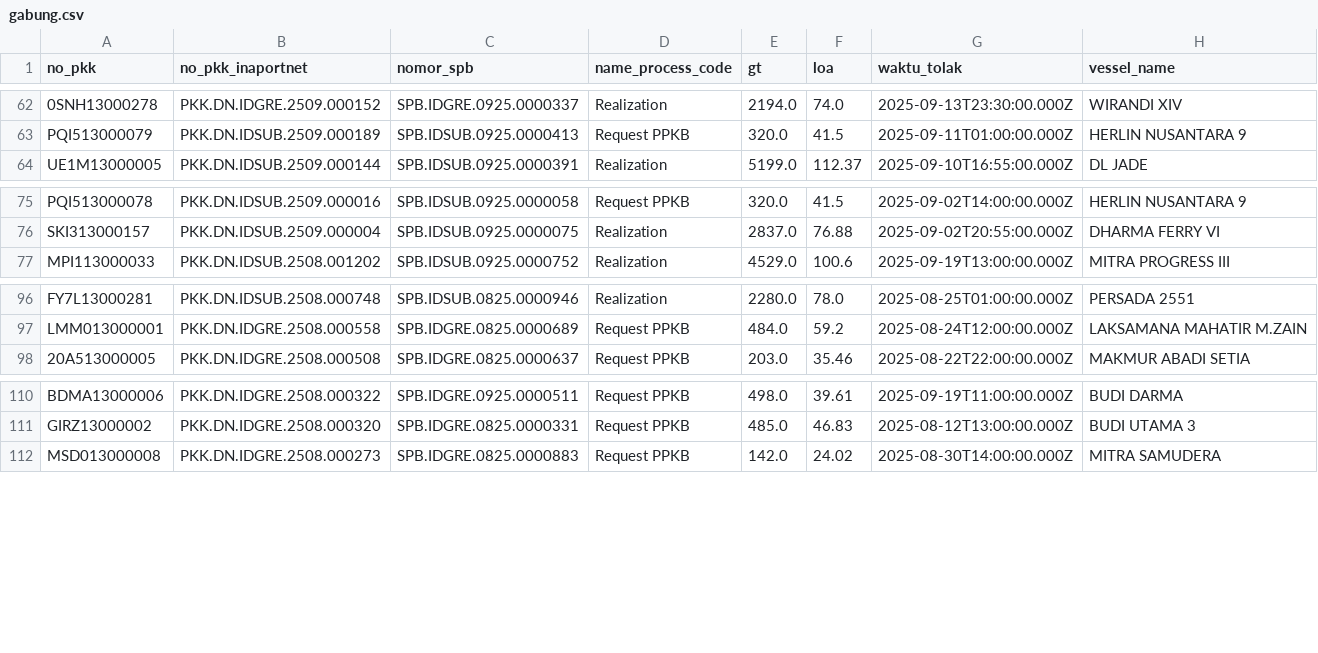
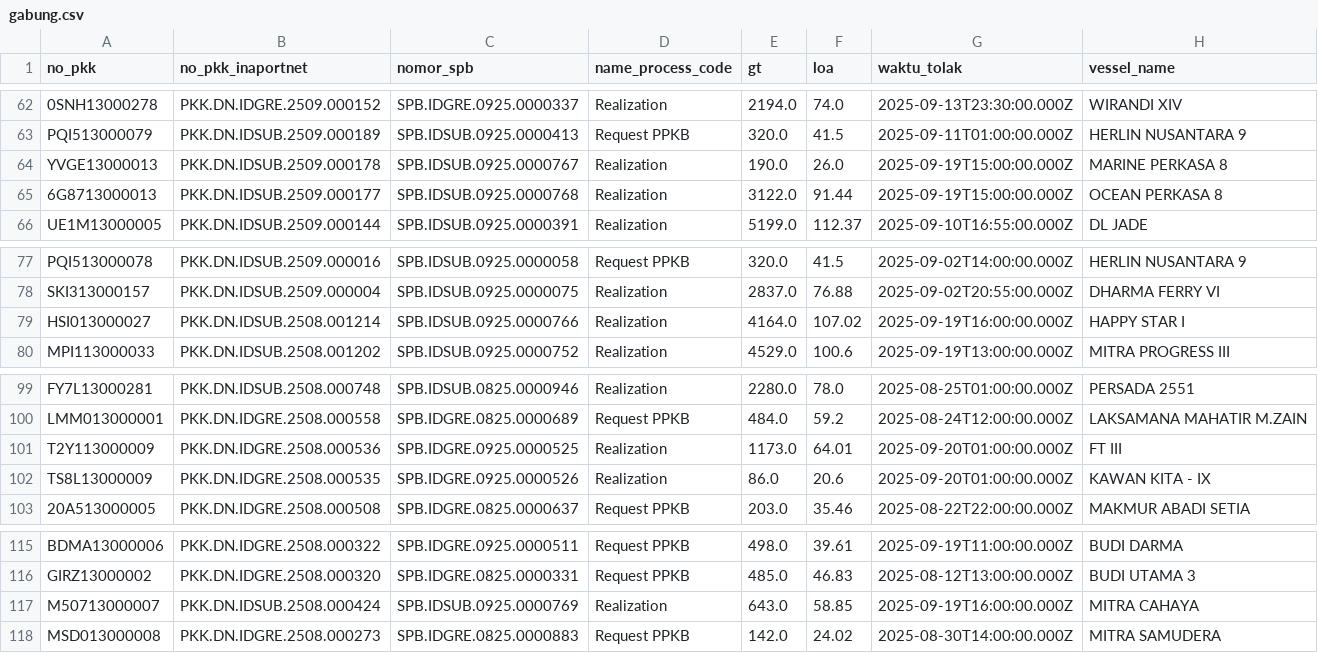
Before and after one commit to Hadi197/Outstanding, a CSV file: gabung.csv, drawn as a sheet; only a part is shown, gaps mark what is left out; the diff names each change by its address in the sheet, - before the commit and + after, or states it on an @@ line.

```diff
--- a/gabung.csv
+++ b/gabung.csv
+row 64: YVGE13000013 | PKK.DN.IDSUB.2509.000178 | SPB.IDSUB.0925.0000767 | Realization | 190.0 | 26.0 | 2025-09-19T15:00:00.000Z | MARINE PERKASA 8
+row 65: 6G8713000013 | PKK.DN.IDSUB.2509.000177 | SPB.IDSUB.0925.0000768 | Realization | 3122.0 | 91.44 | 2025-09-19T15:00:00.000Z | OCEAN PERKASA 8
+row 79: HSI013000027 | PKK.DN.IDSUB.2508.001214 | SPB.IDSUB.0925.0000766 | Realization | 4164.0 | 107.02 | 2025-09-19T16:00:00.000Z | HAPPY STAR I
+row 101: T2Y113000009 | PKK.DN.IDGRE.2508.000536 | SPB.IDGRE.0925.0000525 | Realization | 1173.0 | 64.01 | 2025-09-20T01:00:00.000Z | FT III
+row 102: TS8L13000009 | PKK.DN.IDGRE.2508.000535 | SPB.IDGRE.0925.0000526 | Realization | 86.0 | 20.6 | 2025-09-20T01:00:00.000Z | KAWAN KITA - IX
+row 117: M50713000007 | PKK.DN.IDSUB.2508.000424 | SPB.IDSUB.0925.0000769 | Realization | 643.0 | 58.85 | 2025-09-19T16:00:00.000Z | MITRA CAHAYA
```
